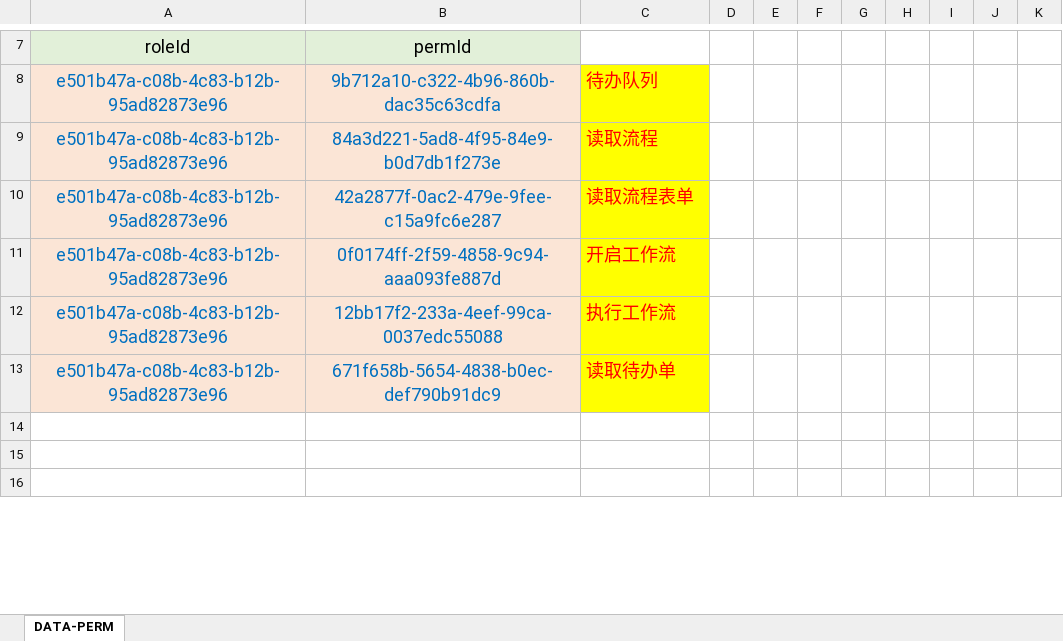
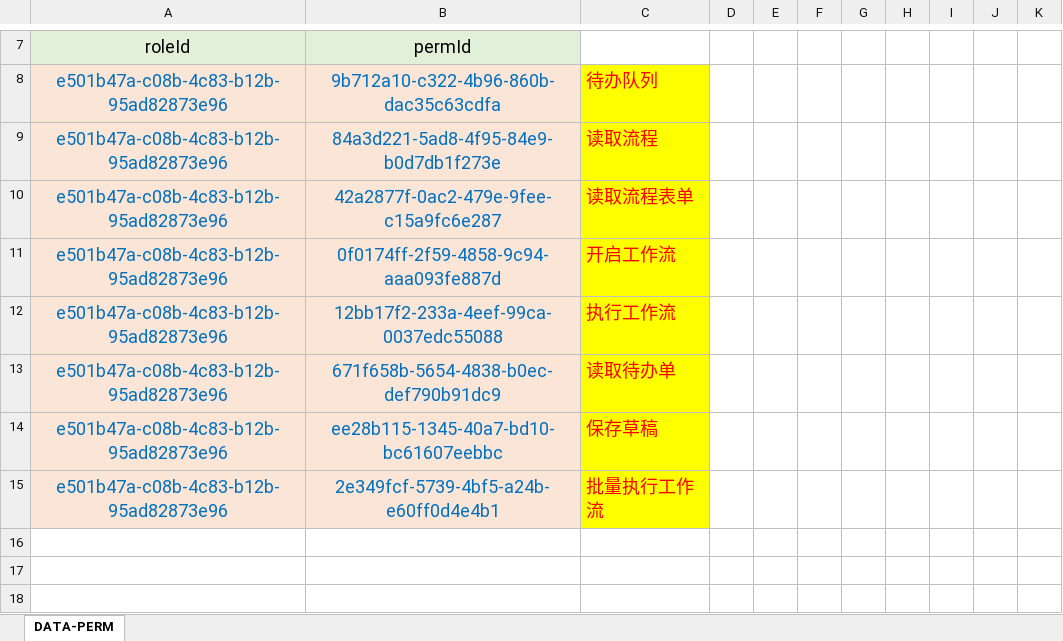
Before and after one commit to silentbalanceyh/vertx-ai, an Excel workbook: src/cab/perm/falcon.system.workflow.xlsx, sheet DATA-PERM, drawn as a sheet; only a part is shown, gaps mark what is left out; values as stored, in another font and other column widths than the file's, no borders; the diff names each change by its address in the sheet, - before the commit and + after, or states it on an @@ line.

```diff
--- a/src/cab/perm/falcon.system.workflow.xlsx (sheet DATA-PERM)
+++ b/src/cab/perm/falcon.system.workflow.xlsx (sheet DATA-PERM)
+row 14: e501b47a-c08b-4c83-b12b-95ad82873e96 | ee28b115-1345-40a7-bd10-bc61607eebbc | 保存草稿
+row 15: e501b47a-c08b-4c83-b12b-95ad82873e96 | 2e349fcf-5739-4bf5-a24b-e60ff0d4e4b1 | 批量执行工作流
```
Also changed, not shown: src/cab/perm/falcon.app.xlsx, 1 other file.
